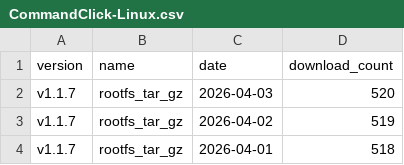
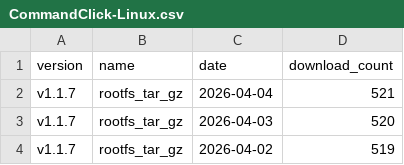
Before and after one commit to puutaro/CommandClick, a CSV file: statistics/download_count/CommandClick-Linux.csv, drawn as a sheet; only a part is shown; the shorter side is filled out with more unchanged rows.

```diff
--- a/statistics/download_count/CommandClick-Linux.csv
+++ b/statistics/download_count/CommandClick-Linux.csv
@@ -1,2 +1,3 @@
 version,name,date,download_count
+v1.1.7,rootfs_tar_gz,2026-04-04,521
 v1.1.7,rootfs_tar_gz,2026-04-03,520
```
Also changed, not shown: statistics/download_count/CommandClick.csv, statistics/download_count/repbash.csv, 2 other files.
